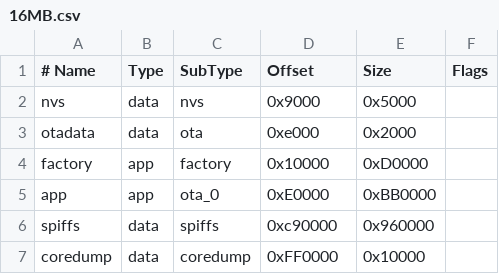
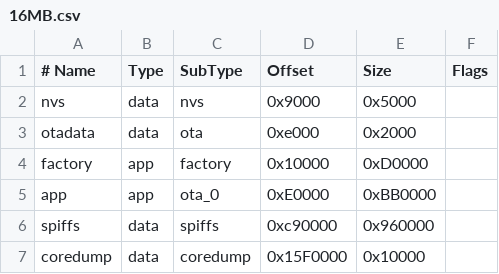
Before and after one commit to BlueAndi/PixelixUpdater, a CSV file: partition/16MB.csv, drawn as a sheet; the diff names each change by its address in the sheet, - before the commit and + after, or states it on an @@ line.

Commit message:
Fix 16 MB littlefs and coredump overlap.

```diff
--- a/partition/16MB.csv
+++ b/partition/16MB.csv
-D7 (Offset): 0xFF0000
+D7 (Offset): 0x15F0000
```
